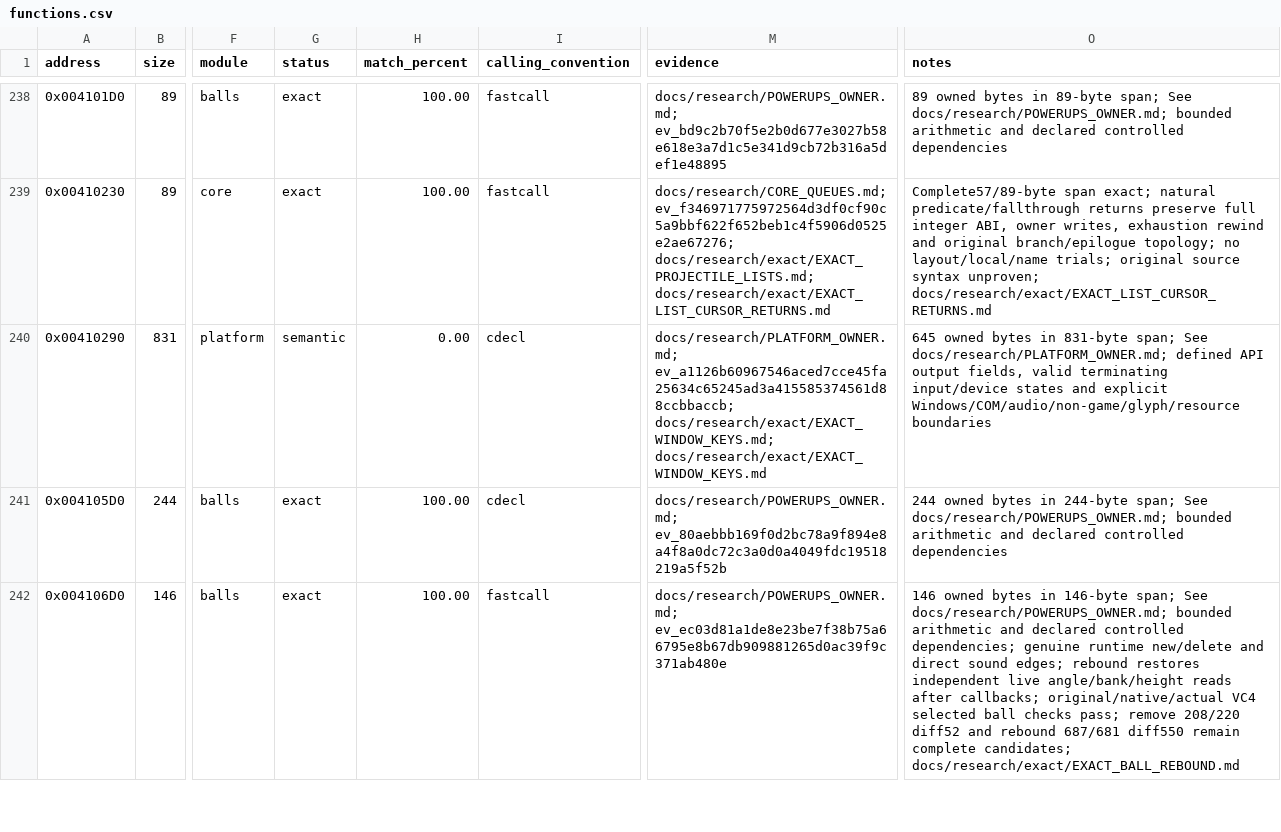
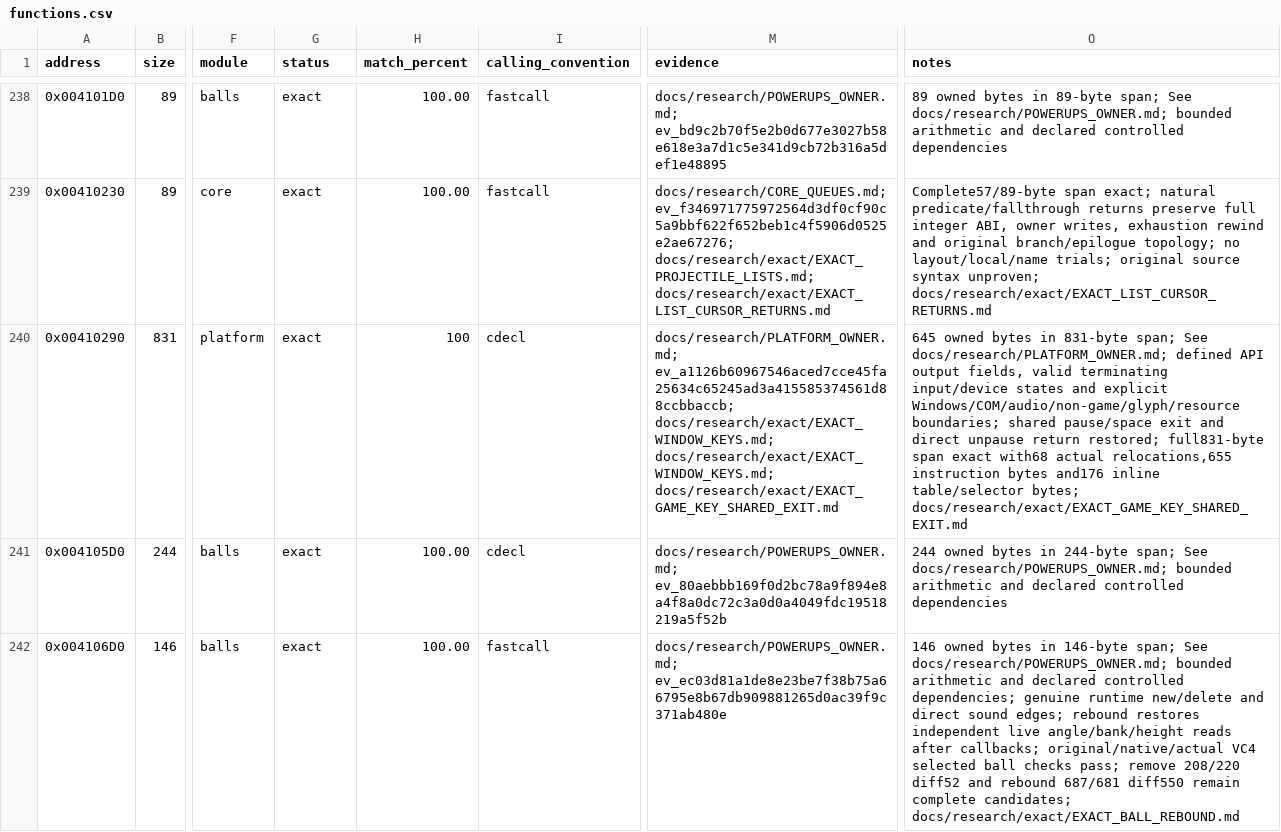
Before and after one commit to N0zoM1z0/dx-ball, a CSV file: config/functions.csv, drawn as a sheet; only a part is shown, gaps mark what is left out; the diff names each change by its address in the sheet, - before the commit and + after, or states it on an @@ line.

Commit message:
gpt-6.1-sol: Restore exact shared exits in the game-key controller
Recover the original pause/space shared break and direct unpause return before the standalone key switch. Match the complete 831-byte span, all 68 relocations, six music/fifteen key targets and 92 selectors. Preserve seven affected accepted units and independently attested literals; totals reach 187 exact functions and 33,832 complete span bytes.

Retain one partial, one rejected return-with-else and one final matching compilation; build/run only final source. Native/MinGW build once, VC4 reuses 35 objects and links the matching owner. Pass 420 unchanged existing key cases without clock/dispatch/full replay. Archive complete evidence and verified cleanup, append REA performance/usability feedback to the existing /tmp document, and refresh ledgers/progress/handoff.

```diff
--- a/config/functions.csv
+++ b/config/functions.csv
-G240 (status): semantic
+G240 (status): exact
-H240 (match_percent): 0.00
+H240 (match_percent): 100
-M240 (evidence): …ev_a1126b60967546aced7cce45fa25634c65245ad3a415585374561d88ccbbaccb; docs/research/exact/EXACT_WINDOW_KEYS.md; docs/research/exact/EXACT_WINDOW_KEYS.md
+M240 (evidence): …ev_a1126b60967546aced7cce45fa25634c65245ad3a415585374561d88ccbbaccb; docs/research/exact/EXACT_WINDOW_KEYS.md; docs/research/exact/EXACT_WINDOW_KEYS.md; docs/research/exact/EXACT_GAME_KEY_SHARED_EXIT.md
-O240 (notes): …explicit Windows/COM/audio/non-game/glyph/resource boundaries
+O240 (notes): …explicit Windows/COM/audio/non-game/glyph/resource boundaries; shared pause/space exit and direct unpause return restored; full831-byte span exact with68 actual relocations,655 instruction bytes and176 inline table/selector bytes; docs/research/exact/EXACT_GAME_KEY_SHARED_EXIT.md
```
Also changed, not shown: config/matches.csv, 10 other files.
